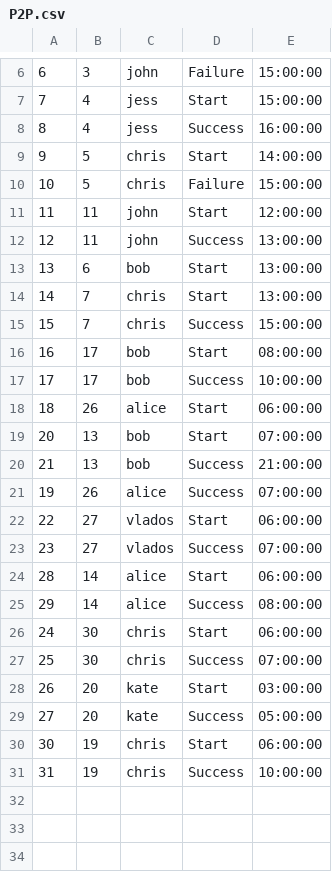
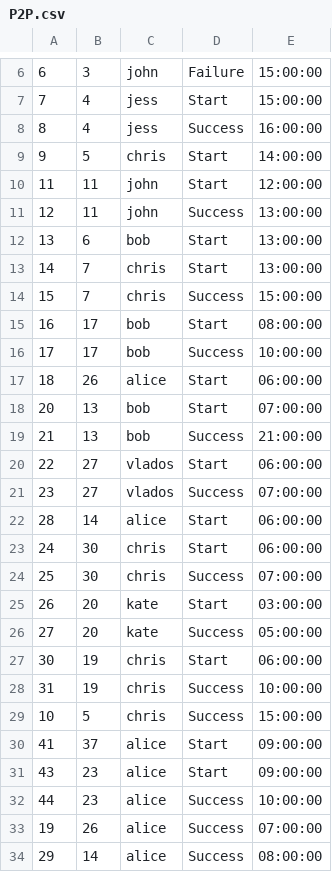
Before and after one commit to sbevza/SQL2_Info21_v1.0, a CSV file: src/csv/P2P.csv, drawn as a sheet; only a part is shown, gaps mark what is left out.

```diff
--- a/src/csv/P2P.csv
+++ b/src/csv/P2P.csv
@@ -9,3 +9,2 @@
 9,5,chris,Start,14:00:00
-10,5,chris,Failure,15:00:00
 11,11,john,Start,12:00:00
@@ -20,3 +19,2 @@
 21,13,bob,Success,21:00:00
-19,26,alice,Success,07:00:00
 22,27,vlados,Start,06:00:00
@@ -24,3 +22,2 @@
 28,14,alice,Start,06:00:00
-29,14,alice,Success,08:00:00
 24,30,chris,Start,06:00:00
@@ -31 +28,7 @@
 31,19,chris,Success,10:00:00
+10,5,chris,Success,15:00:00
+41,37,alice,Start,09:00:00
+43,23,alice,Start,09:00:00
+44,23,alice,Success,10:00:00
+19,26,alice,Success,07:00:00
+29,14,alice,Success,08:00:00
```
Also changed, not shown: src/csv/Checks.csv, src/csv/Peers.csv, 6 other files.
